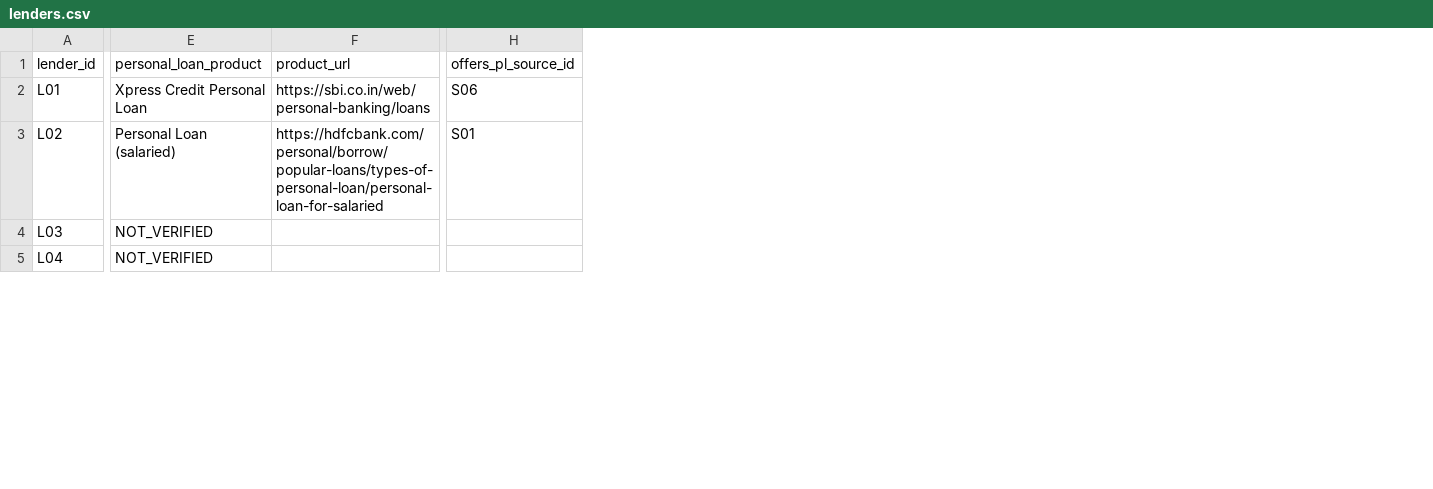
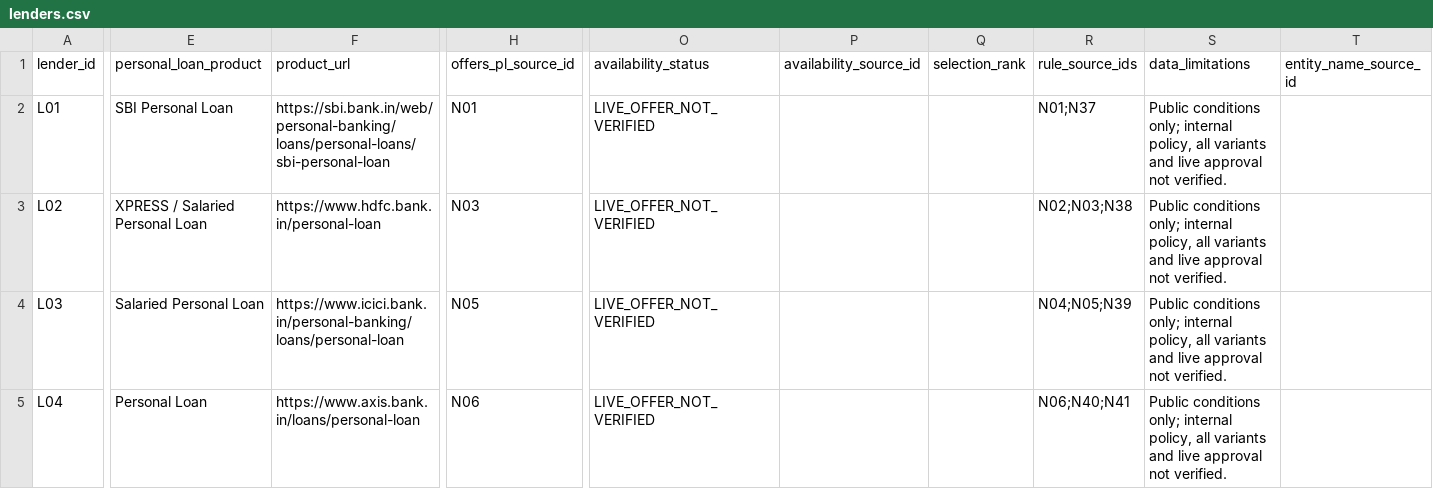
Before and after one commit to krina2005/india-personal-loan-eligibility-engine, a CSV file: data/lenders.csv, drawn as a sheet; only a part is shown, gaps mark what is left out; the diff covers the shown part only; the diff names each change by its address in the sheet, - before the commit and + after, or states it on an @@ line.

```diff
--- a/data/lenders.csv
+++ b/data/lenders.csv
+column O (availability_status), rows 2-5: all LIVE_OFFER_NOT_VERIFIED
+column P (availability_source_id), empty
+column Q (selection_rank), empty
+column R (rule_source_ids), rows 2-5: N01;N37 | N02;N03;N38 | N04;N05;N39 | N06;N40;N41
+column S (data_limitations), rows 2-5: all Public conditions only; internal policy, all variants and live approval not verified.
+column T (entity_name_source_id), empty
-E2 (personal_loan_product): Xpress Credit Personal Loan
+E2 (personal_loan_product): SBI Personal Loan
-F2 (product_url): https://sbi.co.in/web/personal-banking/loans
+F2 (product_url): https://sbi.bank.in/web/personal-banking/loans/personal-loans/sbi-personal-loan
-H2 (offers_pl_source_id): S06
+H2 (offers_pl_source_id): N01
-E3 (personal_loan_product): Personal Loan (salaried)
+E3 (personal_loan_product): XPRESS / Salaried Personal Loan
-F3 (product_url): https://hdfcbank.com/personal/borrow/popular-loans/types-of-personal-loan/personal-loan-for-salaried
+F3 (product_url): https://www.hdfc.bank.in/personal-loan
-H3 (offers_pl_source_id): S01
+H3 (offers_pl_source_id): N03
-E4 (personal_loan_product): NOT_VERIFIED
+E4 (personal_loan_product): Salaried Personal Loan
-F4 (product_url): (empty)
+F4 (product_url): https://www.icici.bank.in/personal-banking/loans/personal-loan
-H4 (offers_pl_source_id): (empty)
+H4 (offers_pl_source_id): N05
-E5 (personal_loan_product): NOT_VERIFIED
+E5 (personal_loan_product): Personal Loan
-F5 (product_url): (empty)
+F5 (product_url): https://www.axis.bank.in/loans/personal-loan
-H5 (offers_pl_source_id): (empty)
+H5 (offers_pl_source_id): N06
```
Also changed, not shown: 127 edited cells elsewhere in this file, 20 other files.
